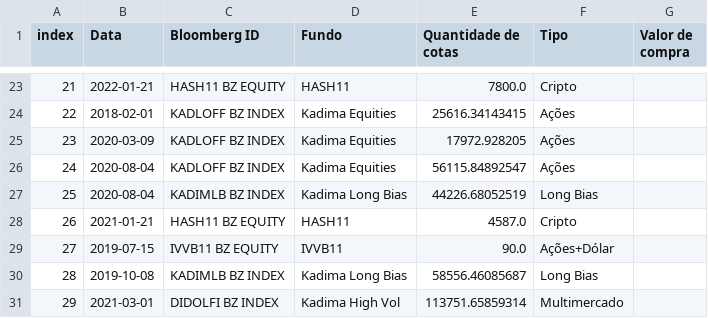
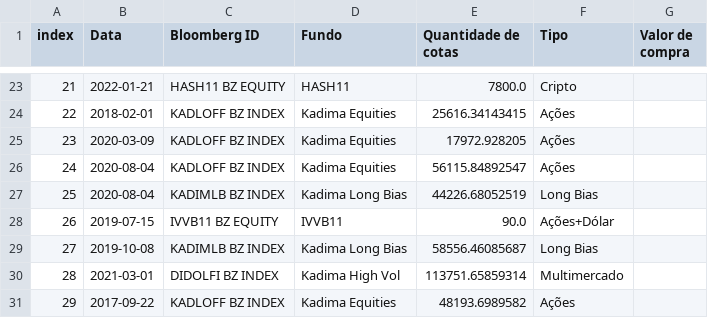
Before and after one commit to Makasevic/investments, a CSV file: invest_info.csv, drawn as a sheet; only a part is shown, gaps mark what is left out; the shorter side is filled out with more unchanged rows; removed rows and columns are numbered as before the commit, all else as after; the diff names each change by its address in the sheet, - before the commit and + after, or states it on an @@ line.

Commit message:
Upload do arquivo invest_info.csv

```diff
--- a/invest_info.csv
+++ b/invest_info.csv
-row 28: 26 | 2021-01-21 | HASH11 BZ EQUITY | HASH11 | 4587.0 | Cripto
@@ column A (index) renumbered from row 28 down @@
```
